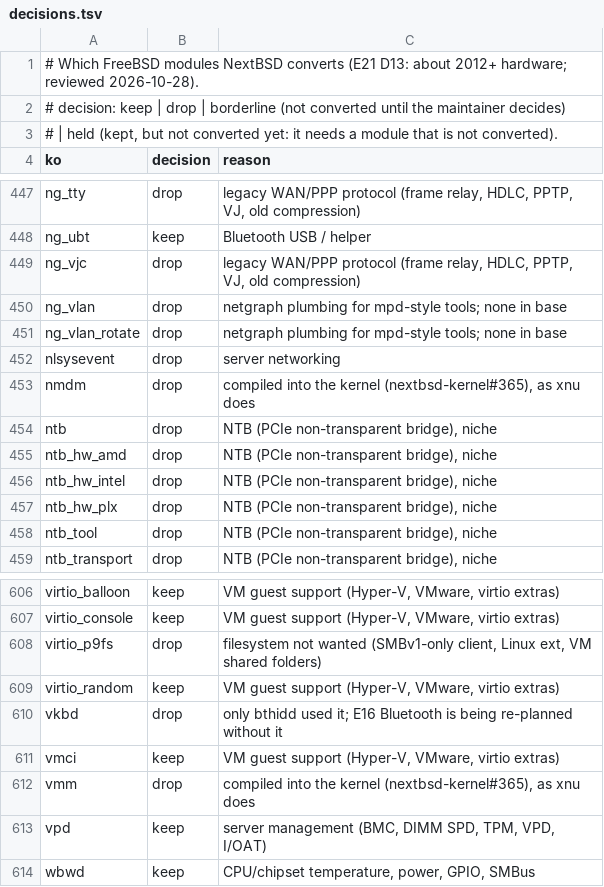
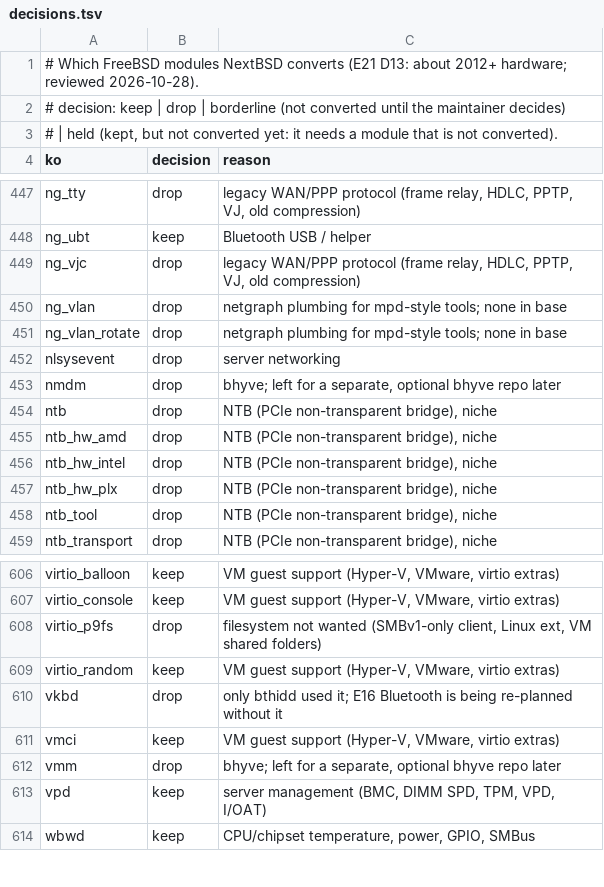
Before and after one commit to nextbsd/nextbsd-kernel-extensions, a TSV file: data/decisions.tsv, drawn as a sheet; only a part is shown, gaps mark what is left out.

```diff
--- a/data/decisions.tsv
+++ b/data/decisions.tsv
@@ -452,3 +452,3 @@ ng_vlan_rotate	drop	netgraph plumbing for mpd-style tools; none in base
 nlsysevent	drop	server networking
-nmdm	drop	compiled into the kernel (nextbsd-kernel#365), as xnu does
+nmdm	drop	bhyve; left for a separate, optional bhyve repo later
 ntb	drop	NTB (PCIe non-transparent bridge), niche
@@ -611,3 +611,3 @@ vkbd	drop	only bthidd used it; E16 Bluetooth is being re-planned without it
 vmci	keep	VM guest support (Hyper-V, VMware, virtio extras)
-vmm	drop	compiled into the kernel (nextbsd-kernel#365), as xnu does
+vmm	drop	bhyve; left for a separate, optional bhyve repo later
 vpd	keep	server management (BMC, DIMM SPD, TPM, VPD, I/OAT)
```
Also changed, not shown: data/not-converted.tsv.
